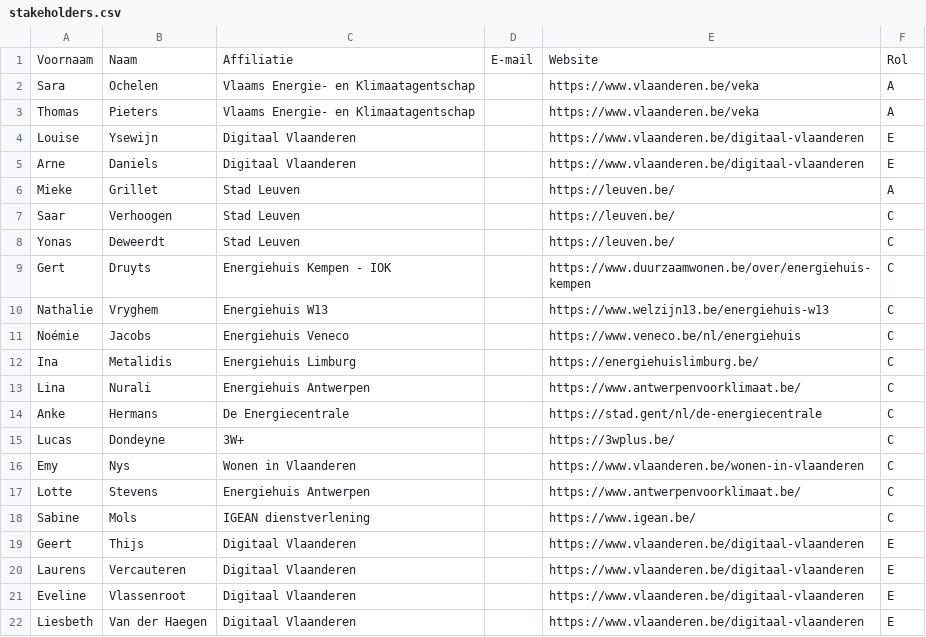
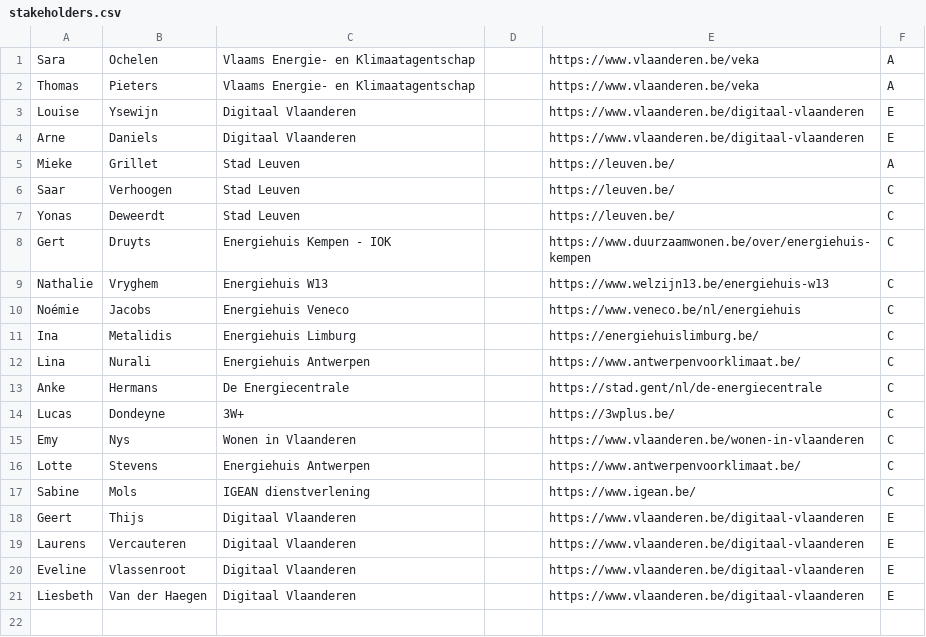
Before and after one commit to Informatievlaanderen/OSLOthema-energiehuis, a CSV file: stakeholders.csv, drawn as a sheet; the diff names each change by its address in the sheet, - before the commit and + after, or states it on an @@ line.

Commit message:
Update stakeholders.csv

```diff
--- a/stakeholders.csv
+++ b/stakeholders.csv
-row 1: Voornaam | Naam | Affiliatie | E-mail | Website | Rol
```
